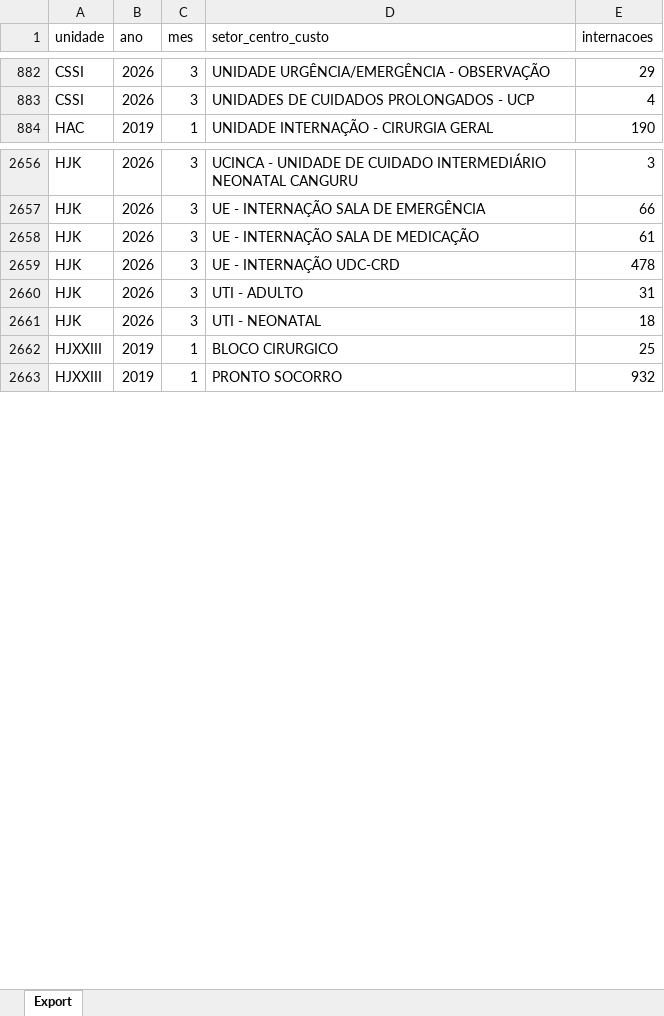
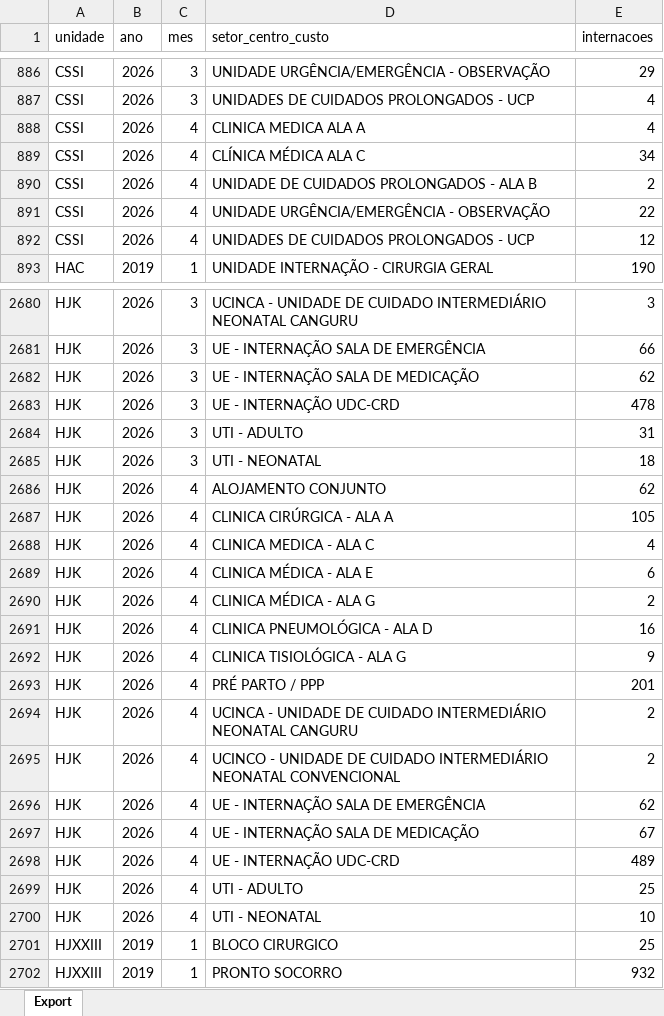
Before and after one commit to transparencia-mg/fhemig_internacoes-hospitalares, an Excel workbook: upload/internacoes.xlsx, sheet Export, drawn as a sheet; only a part is shown, gaps mark what is left out; values as stored, in another font and other column widths than the file's, no borders; addresses are those after the commit; the diff covers the shown part only; the diff names each change by its address in the sheet, - before the commit and + after, or states it on an @@ line.

Commit message:
Carregando dados de abril/2026

```diff
--- a/upload/internacoes.xlsx (sheet Export)
+++ b/upload/internacoes.xlsx (sheet Export)
+row 888: CSSI | 2026 | 4 | CLINICA MEDICA ALA A | 4
+row 889: CSSI | 2026 | 4 | CLÍNICA MÉDICA ALA C | 34
+row 890: CSSI | 2026 | 4 | UNIDADE DE CUIDADOS PROLONGADOS - ALA B | 2
+row 891: CSSI | 2026 | 4 | UNIDADE URGÊNCIA/EMERGÊNCIA - OBSERVAÇÃO | 22
+row 892: CSSI | 2026 | 4 | UNIDADES DE CUIDADOS PROLONGADOS - UCP | 12
-E2682 (internacoes): 61
+E2682 (internacoes): 62
+row 2686: HJK | 2026 | 4 | ALOJAMENTO CONJUNTO | 62
+row 2687: HJK | 2026 | 4 | CLINICA CIRÚRGICA - ALA A | 105
+row 2688: HJK | 2026 | 4 | CLINICA MEDICA - ALA C | 4
+row 2689: HJK | 2026 | 4 | CLINICA MÉDICA - ALA E | 6
+row 2690: HJK | 2026 | 4 | CLINICA MÉDICA - ALA G | 2
+row 2691: HJK | 2026 | 4 | CLINICA PNEUMOLÓGICA - ALA D | 16
+row 2692: HJK | 2026 | 4 | CLINICA TISIOLÓGICA - ALA G | 9
+row 2693: HJK | 2026 | 4 | PRÉ PARTO / PPP | 201
+row 2694: HJK | 2026 | 4 | UCINCA - UNIDADE DE CUIDADO INTERMEDIÁRIO NEONATAL CANGURU | 2
+row 2695: HJK | 2026 | 4 | UCINCO - UNIDADE DE CUIDADO INTERMEDIÁRIO NEONATAL CONVENCIONAL | 2
+row 2696: HJK | 2026 | 4 | UE - INTERNAÇÃO SALA DE EMERGÊNCIA | 62
+row 2697: HJK | 2026 | 4 | UE - INTERNAÇÃO SALA DE MEDICAÇÃO | 67
+row 2698: HJK | 2026 | 4 | UE - INTERNAÇÃO UDC-CRD | 489
+row 2699: HJK | 2026 | 4 | UTI - ADULTO | 25
+row 2700: HJK | 2026 | 4 | UTI - NEONATAL | 10
```
Also changed, not shown: 63 added rows and 8 edited cells elsewhere in this sheet.
